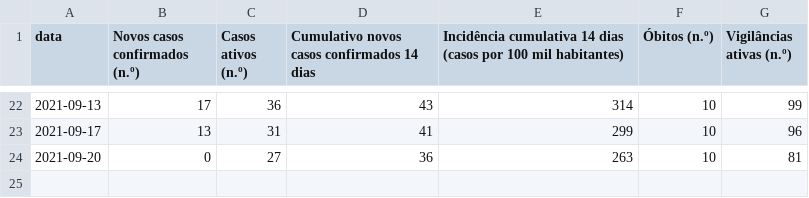
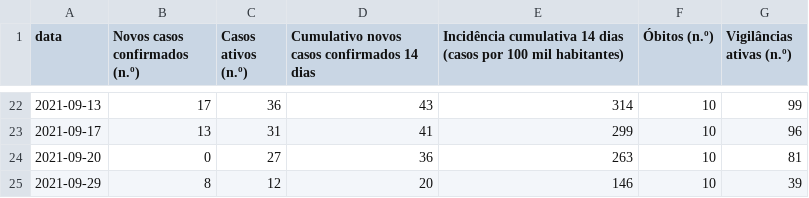
Before and after one commit to hmartiniano/scrape-covid-sines, a CSV file: data/table.csv, drawn as a sheet; only a part is shown, gaps mark what is left out.

```diff
--- a/data/table.csv
+++ b/data/table.csv
@@ -24 +24,2 @@ data,Novos casos confirmados (n.º),Casos ativos (n.º),Cumulativo novos casos c
 2021-09-20,0,27,36,263,10,81
+2021-09-29,8,12,20,146,10,39
```
Also changed, not shown: 3 other files.
